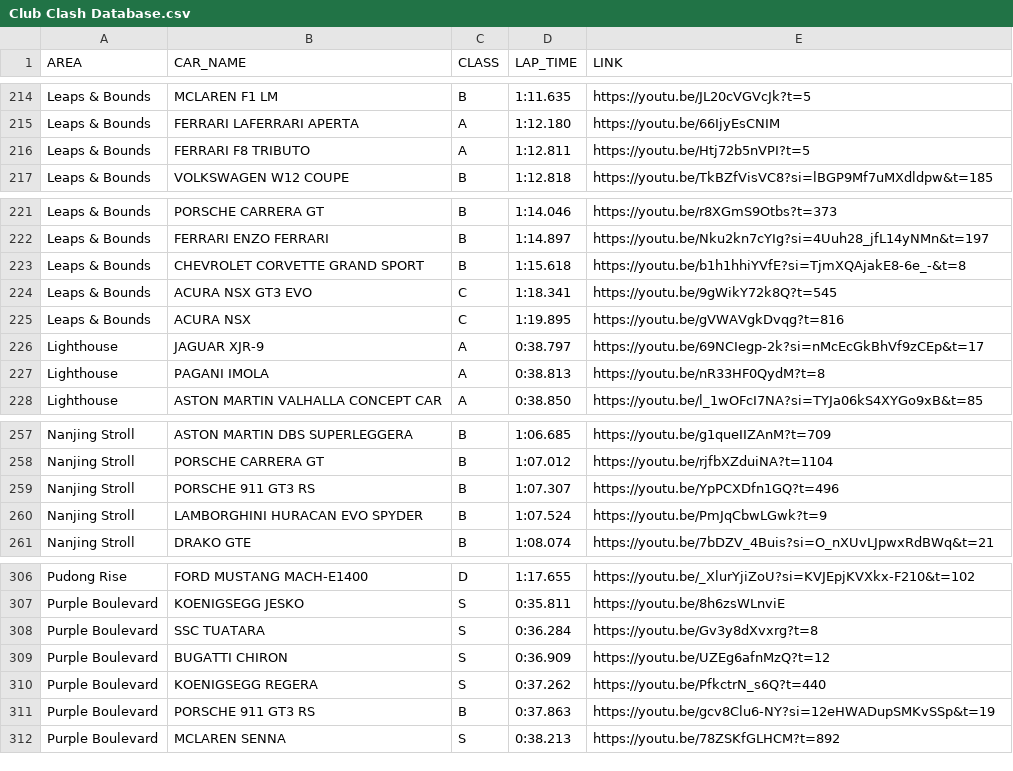
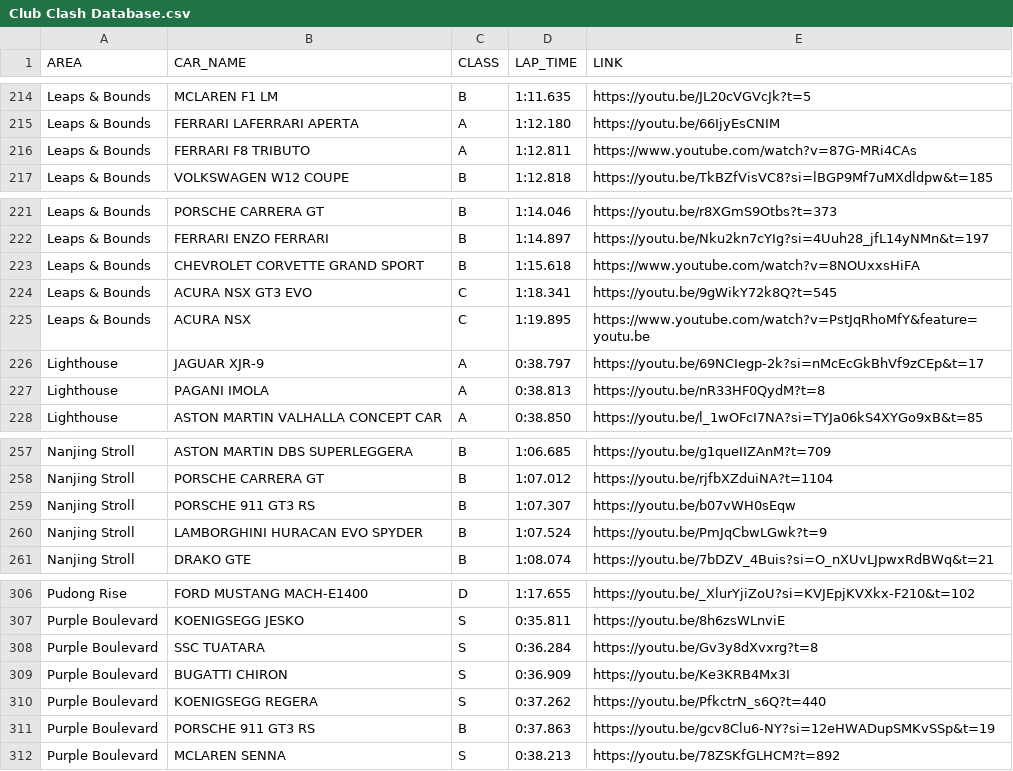
Before and after one commit to Gooraeng/ASL-Assistant, a CSV file: data/Club Clash Database.csv, drawn as a sheet; only a part is shown, gaps mark what is left out.

Commit message:
231201 - clash

```diff
--- a/data/Club Clash Database.csv
+++ b/data/Club Clash Database.csv
@@ -215,3 +215,3 @@ Leaps & Bounds,MCLAREN F1 LM,B,1:11.635,https://youtu.be/JL20cVGVcJk?t=5
 Leaps & Bounds,FERRARI LAFERRARI APERTA,A,1:12.180,https://youtu.be/66IjyEsCNIM
-Leaps & Bounds,FERRARI F8 TRIBUTO,A,1:12.811,https://youtu.be/Htj72b5nVPI?t=5
+Leaps & Bounds,FERRARI F8 TRIBUTO,A,1:12.811,https://www.youtube.com/watch?v=87G-MRi4CAs
 Leaps & Bounds,VOLKSWAGEN W12 COUPE,B,1:12.818,https://youtu.be/TkBZfVisVC8?si=lBGP9Mf7uMXdldpw&t=185
@@ -222,5 +222,5 @@ Leaps & Bounds,PORSCHE CARRERA GT,B,1:14.046,https://youtu.be/r8XGmS9Otbs?t=373
 Leaps & Bounds,FERRARI ENZO FERRARI,B,1:14.897,https://youtu.be/Nku2kn7cYIg?si=4Uuh28_jfL14yNMn&t=197
-Leaps & Bounds,CHEVROLET CORVETTE GRAND SPORT,B,1:15.618,https://youtu.be/b1h1hhiYVfE?si=TjmXQAjakE8-6e_-&t=8
+Leaps & Bounds,CHEVROLET CORVETTE GRAND SPORT,B,1:15.618,https://www.youtube.com/watch?v=8NOUxxsHiFA
 Leaps & Bounds,ACURA NSX GT3 EVO,C,1:18.341,https://youtu.be/9gWikY72k8Q?t=545
-Leaps & Bounds,ACURA NSX,C,1:19.895,https://youtu.be/gVWAVgkDvqg?t=816
+Leaps & Bounds,ACURA NSX,C,1:19.895,https://www.youtube.com/watch?v=PstJqRhoMfY&feature=youtu.be
 Lighthouse,JAGUAR XJR-9,A,0:38.797,https://youtu.be/69NCIegp-2k?si=nMcEcGkBhVf9zCEp&t=17
@@ -258,3 +258,3 @@ Nanjing Stroll,ASTON MARTIN DBS SUPERLEGGERA,B,1:06.685,https://youtu.be/g1queII
 Nanjing Stroll,PORSCHE CARRERA GT,B,1:07.012,https://youtu.be/rjfbXZduiNA?t=1104
-Nanjing Stroll,PORSCHE 911 GT3 RS,B,1:07.307,https://youtu.be/YpPCXDfn1GQ?t=496
+Nanjing Stroll,PORSCHE 911 GT3 RS,B,1:07.307,https://youtu.be/b07vWH0sEqw
 Nanjing Stroll,LAMBORGHINI HURACAN EVO SPYDER,B,1:07.524,https://youtu.be/PmJqCbwLGwk?t=9
@@ -308,3 +308,3 @@ Purple Boulevard,KOENIGSEGG JESKO,S,0:35.811,https://youtu.be/8h6zsWLnviE
 Purple Boulevard,SSC TUATARA,S,0:36.284,https://youtu.be/Gv3y8dXvxrg?t=8
-Purple Boulevard,BUGATTI CHIRON,S,0:36.909,https://youtu.be/UZEg6afnMzQ?t=12
+Purple Boulevard,BUGATTI CHIRON,S,0:36.909,https://youtu.be/Ke3KRB4Mx3I
 Purple Boulevard,KOENIGSEGG REGERA,S,0:37.262,https://youtu.be/PfkctrN_s6Q?t=440
```
Also changed, not shown: 1 other file.
